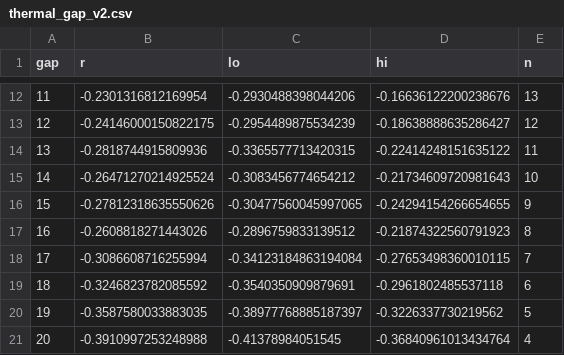
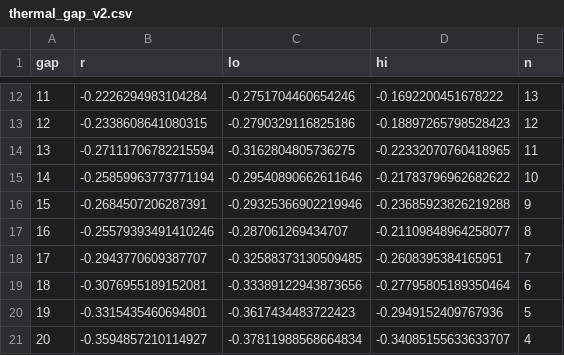
Before and after one commit to MSKazemi/m100-silicon-binning, a CSV file: analysis/thermal_gap_v2.csv, drawn as a sheet; only a part is shown, gaps mark what is left out; the diff covers the shown part only.

```diff
--- a/analysis/thermal_gap_v2.csv
+++ b/analysis/thermal_gap_v2.csv
@@ -12,10 +12,10 @@ gap,r,lo,hi,n
-11,-0.2301316812169954,-0.2930488398044206,-0.16636122200238676,13
-12,-0.24146000150822175,-0.2954489875534239,-0.18638888635286427,12
-13,-0.2818744915809936,-0.3365577713420315,-0.22414248151635122,11
-14,-0.26471270214925524,-0.3083456774654212,-0.21734609720981643,10
-15,-0.27812318635550626,-0.30477560045997065,-0.24294154266654655,9
-16,-0.2608818271443026,-0.2896759833139512,-0.21874322560791923,8
-17,-0.3086608716255994,-0.34123184863194084,-0.27653498360010115,7
-18,-0.3246823782085592,-0.3540350909879691,-0.2961802485537118,6
-19,-0.3587580033883035,-0.38977768885187397,-0.3226337730219562,5
-20,-0.3910997253248988,-0.41378984051545,-0.36840961013434764,4
+11,-0.2226294983104284,-0.2751704460654246,-0.1692200451678222,13
+12,-0.2338608641080315,-0.2790329116825186,-0.18897265798528423,12
+13,-0.27111706782215594,-0.3162804805736275,-0.22332070760418965,11
+14,-0.25859963773771194,-0.29540890662611646,-0.21783796962682622,10
+15,-0.2684507206287391,-0.29325366902219946,-0.23685923826219288,9
+16,-0.25579393491410246,-0.287061269434707,-0.21109848964258077,8
+17,-0.2943770609387707,-0.32588373130509485,-0.2608395384165951,7
+18,-0.3076955189152081,-0.33389122943873656,-0.27795805189350464,6
+19,-0.3315435460694801,-0.3617434483722423,-0.2949152409767936,5
+20,-0.3594857210114927,-0.37811988568664834,-0.34085155633633707,4
```
Also changed, not shown: 39 edited cells elsewhere in this file, 6 other files.
